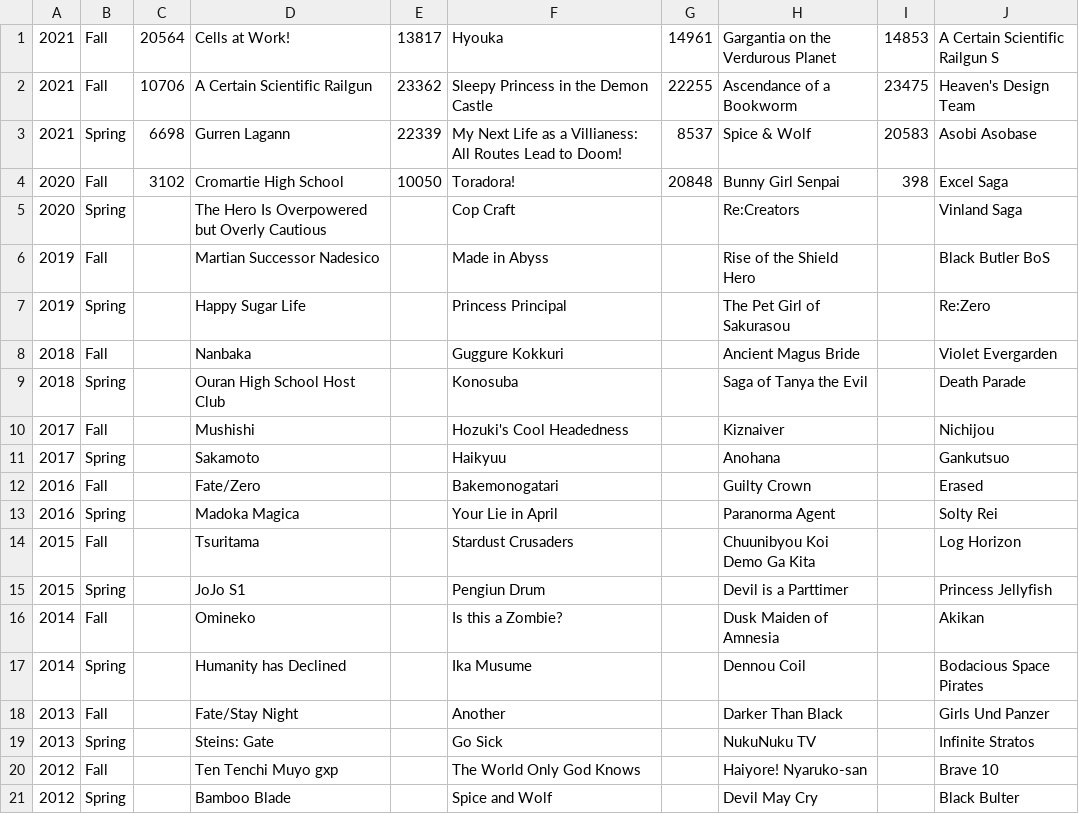
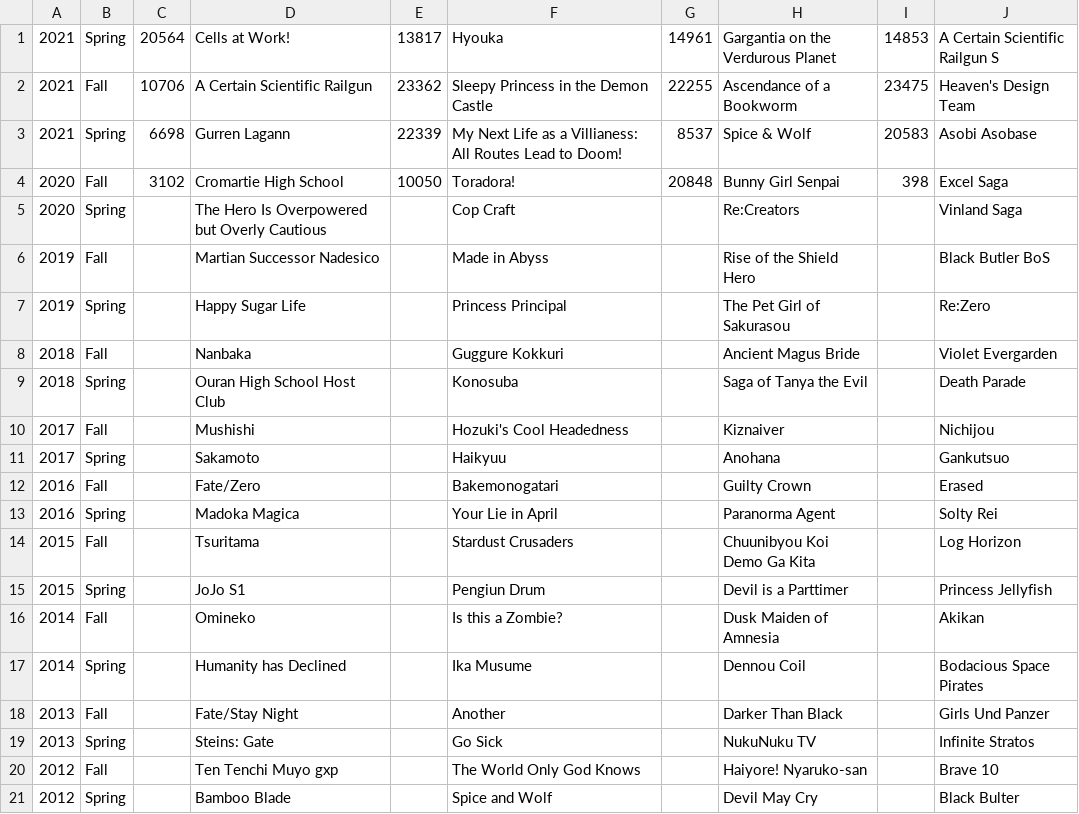
Before and after one commit to undanimesociety/undanimesociety.github.io, a CSV file: AniHist.csv, drawn as a sheet.

Commit message:
Update AniHist.csv

```diff
--- a/AniHist.csv
+++ b/AniHist.csv
@@ -1,2 +1,2 @@
-2021,Fall,20564,Cells at Work!,13817,Hyouka,14961,Gargantia on the Verdurous Planet,14853,A Certain Scientific Railgun S
+2021,Spring,20564,Cells at Work!,13817,Hyouka,14961,Gargantia on the Verdurous Planet,14853,A Certain Scientific Railgun S
 2021,Fall,10706,A Certain Scientific Railgun,23362,Sleepy Princess in the Demon Castle,22255,Ascendance of a Bookworm,23475,Heaven's Design Team
```
